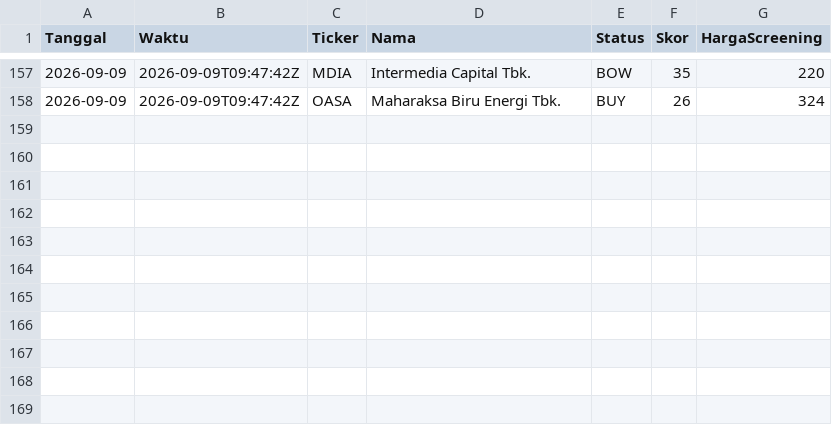
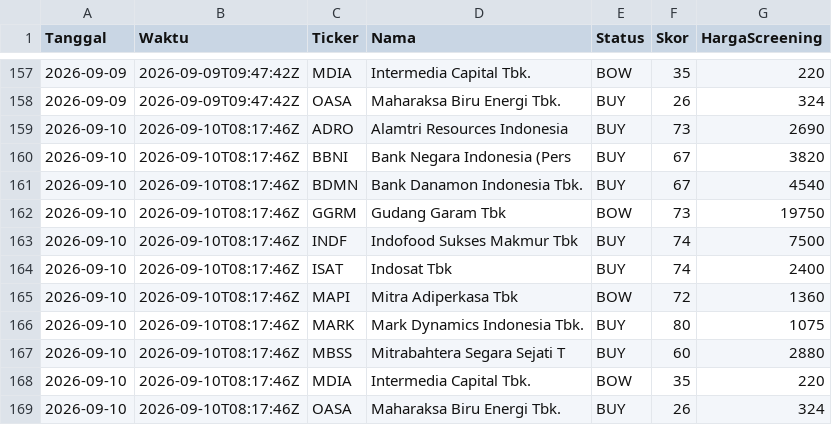
Before and after one commit to 2013tib-droid/Screening-Saham, a CSV file: hasil/riwayat_swing.csv, drawn as a sheet; only a part is shown, gaps mark what is left out; the diff names each change by its address in the sheet, - before the commit and + after, or states it on an @@ line.

```diff
--- a/hasil/riwayat_swing.csv
+++ b/hasil/riwayat_swing.csv
+row 159: 2026-09-10 | 2026-09-10T08:17:46Z | ADRO | Alamtri Resources Indonesia | BUY | 73 | 2690
+row 160: 2026-09-10 | 2026-09-10T08:17:46Z | BBNI | Bank Negara Indonesia (Pers | BUY | 67 | 3820
+row 161: 2026-09-10 | 2026-09-10T08:17:46Z | BDMN | Bank Danamon Indonesia Tbk. | BUY | 67 | 4540
+row 162: 2026-09-10 | 2026-09-10T08:17:46Z | GGRM | Gudang Garam Tbk | BOW | 73 | 19750
+row 163: 2026-09-10 | 2026-09-10T08:17:46Z | INDF | Indofood Sukses Makmur Tbk | BUY | 74 | 7500
+row 164: 2026-09-10 | 2026-09-10T08:17:46Z | ISAT | Indosat Tbk | BUY | 74 | 2400
+row 165: 2026-09-10 | 2026-09-10T08:17:46Z | MAPI | Mitra Adiperkasa Tbk | BOW | 72 | 1360
+row 166: 2026-09-10 | 2026-09-10T08:17:46Z | MARK | Mark Dynamics Indonesia Tbk. | BUY | 80 | 1075
+row 167: 2026-09-10 | 2026-09-10T08:17:46Z | MBSS | Mitrabahtera Segara Sejati T | BUY | 60 | 2880
+row 168: 2026-09-10 | 2026-09-10T08:17:46Z | MDIA | Intermedia Capital Tbk. | BOW | 35 | 220
+row 169: 2026-09-10 | 2026-09-10T08:17:46Z | OASA | Maharaksa Biru Energi Tbk. | BUY | 26 | 324
```
Also changed, not shown: hasil/semua.csv, hasil/swing_smc.csv, 10 other files.
